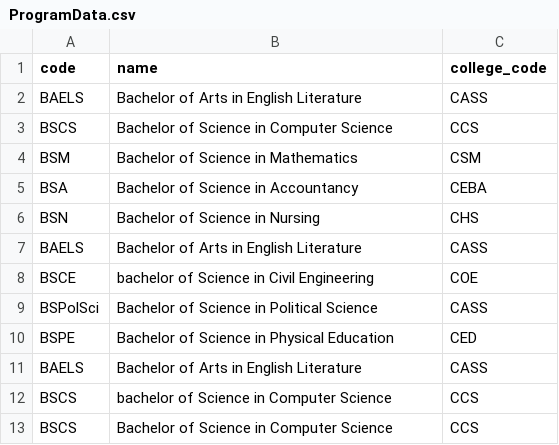
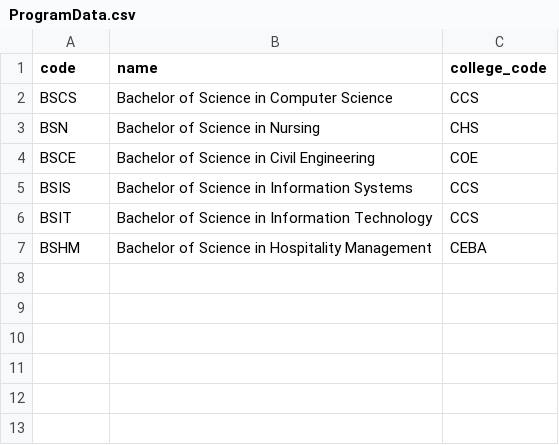
Before and after one commit to WhaleRed/Student-Information-System, a CSV file: ProgramData.csv, drawn as a sheet.

```diff
--- a/ProgramData.csv
+++ b/ProgramData.csv
@@ -1,13 +1,7 @@
 code,name,college_code
-BAELS,Bachelor of Arts in English Literature,CASS
 BSCS,Bachelor of Science in Computer Science,CCS
-BSM,Bachelor of Science in Mathematics,CSM
-BSA,Bachelor of Science in Accountancy,CEBA
 BSN,Bachelor of Science in Nursing,CHS
-BAELS,Bachelor of Arts in English Literature,CASS
-BSCE,bachelor of Science in Civil Engineering,COE
-BSPolSci,Bachelor of Science in Political Science,CASS
-BSPE,Bachelor of Science in Physical Education,CED
-BAELS,Bachelor of Arts in English Literature,CASS
-BSCS,bachelor of Science in Computer Science,CCS
-BSCS,Bachelor of Science in Computer Science,CCS
+BSCE,Bachelor of Science in Civil Engineering,COE
+BSIS,Bachelor of Science in Information Systems,CCS
+BSIT,Bachelor of Science in Information Technology,CCS
+BSHM,Bachelor of Science in Hospitality Management,CEBA
```
Also changed, not shown: CollegeData.csv, StudentData.csv, 1 other file.
